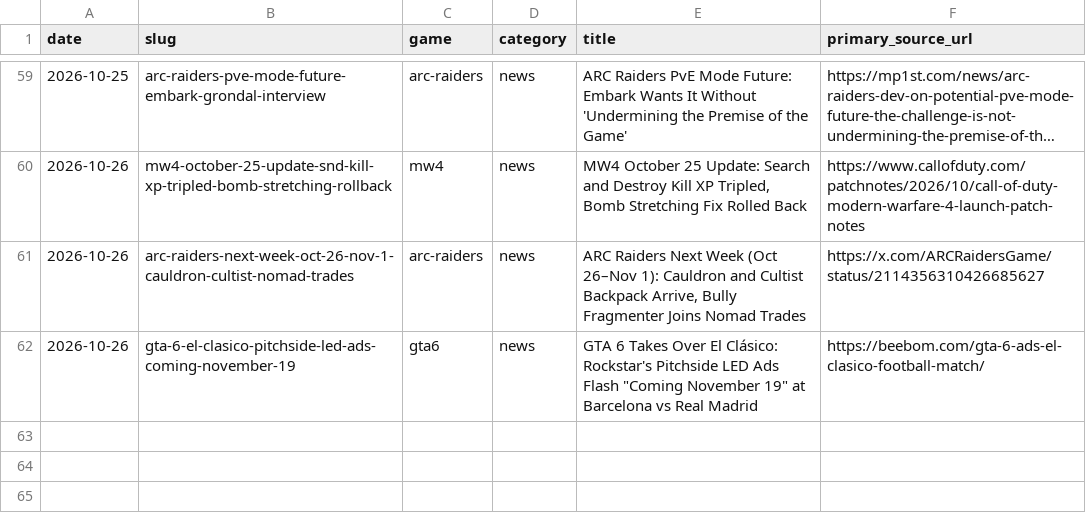
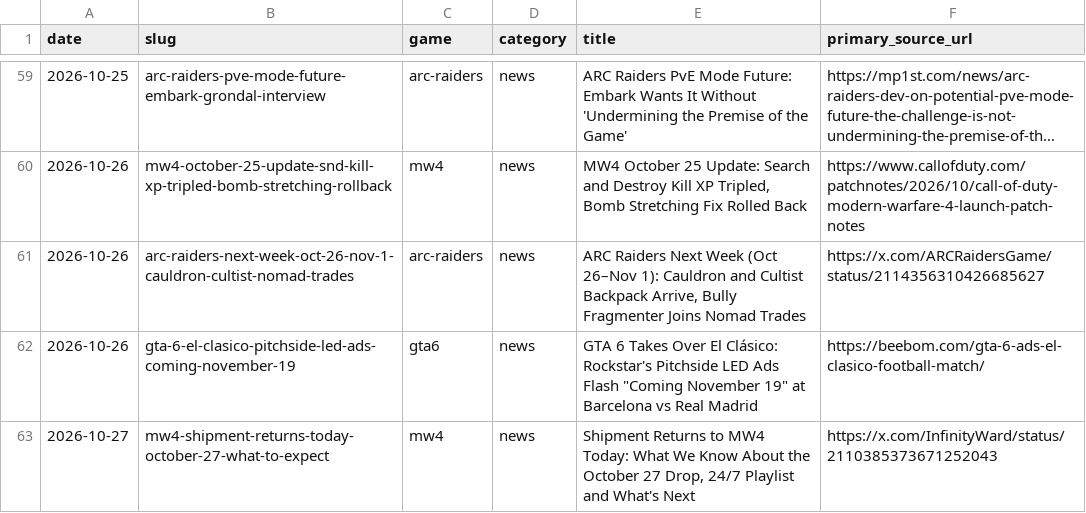
Before and after one commit to SDK432/earlyloot, a CSV file: content/published-log.csv, drawn as a sheet; only a part is shown, gaps mark what is left out; long unchanged cells end in …; the diff names each change by its address in the sheet, - before the commit and + after, or states it on an @@ line.

Commit message:
News: Shipment returns to MW4 today Oct 27 - what to expect, 24/7 playlist, what's next

```diff
--- a/content/published-log.csv
+++ b/content/published-log.csv
+row 63: 2026-10-27 | mw4-shipment-returns-today-october-27-what-to-expect | mw4 | news | Shipment Returns to MW4 Today: What We Know About the October 27 Drop, 24/7 Playlist and What's Next | https://x.com/InfinityWard/status/2110385373671252043
```
Also changed, not shown: 3 other files.
